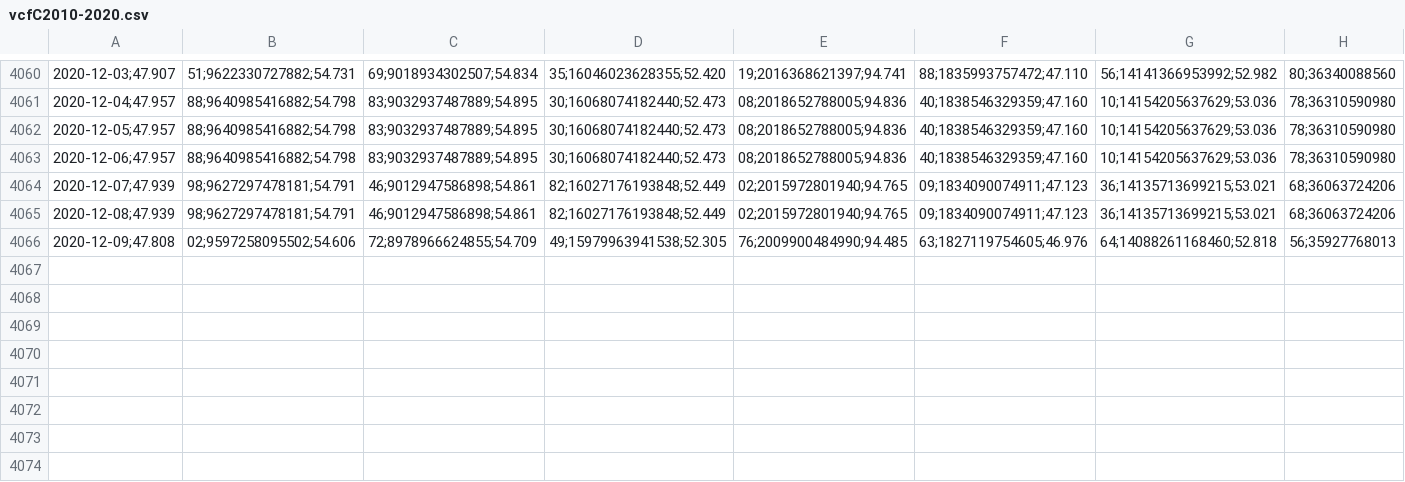
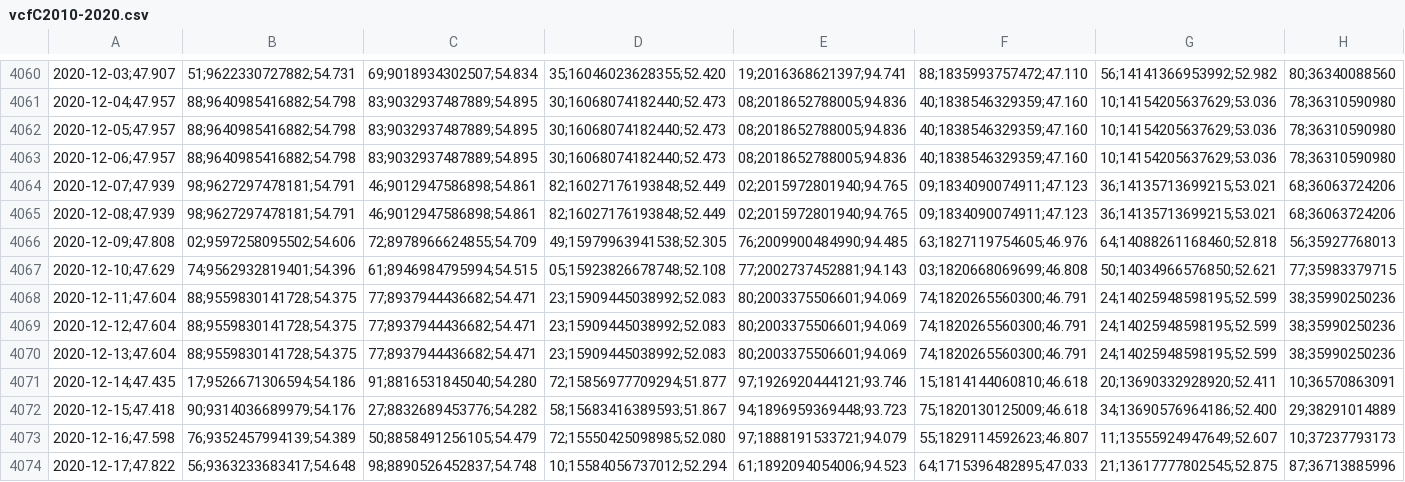
Before and after one commit to calvarad/fyf, a CSV file: raw_data/vcfC2010-2020.csv, drawn as a sheet; only a part is shown, gaps mark what is left out; the diff names each change by its address in the sheet, - before the commit and + after, or states it on an @@ line.

```diff
--- a/raw_data/vcfC2010-2020.csv
+++ b/raw_data/vcfC2010-2020.csv
+row 4067: 2020-12-10;47.629 | 74;9562932819401;54.396 | 61;8946984795994;54.515 | 05;15923826678748;52.108 | 77;2002737452881;94.143 | 03;1820668069699;46.808 | 50;14034966576850;52.621 | 77;35983379715
+row 4068: 2020-12-11;47.604 | 88;9559830141728;54.375 | 77;8937944436682;54.471 | 23;15909445038992;52.083 | 80;2003375506601;94.069 | 74;1820265560300;46.791 | 24;14025948598195;52.599 | 38;35990250236
+row 4069: 2020-12-12;47.604 | 88;9559830141728;54.375 | 77;8937944436682;54.471 | 23;15909445038992;52.083 | 80;2003375506601;94.069 | 74;1820265560300;46.791 | 24;14025948598195;52.599 | 38;35990250236
+row 4070: 2020-12-13;47.604 | 88;9559830141728;54.375 | 77;8937944436682;54.471 | 23;15909445038992;52.083 | 80;2003375506601;94.069 | 74;1820265560300;46.791 | 24;14025948598195;52.599 | 38;35990250236
+row 4071: 2020-12-14;47.435 | 17;9526671306594;54.186 | 91;8816531845040;54.280 | 72;15856977709294;51.877 | 97;1926920444121;93.746 | 15;1814144060810;46.618 | 20;13690332928920;52.411 | 10;36570863091
+row 4072: 2020-12-15;47.418 | 90;9314036689979;54.176 | 27;8832689453776;54.282 | 58;15683416389593;51.867 | 94;1896959369448;93.723 | 75;1820130125009;46.618 | 34;13690576964186;52.400 | 29;38291014889
+row 4073: 2020-12-16;47.598 | 76;9352457994139;54.389 | 50;8858491256105;54.479 | 72;15550425098985;52.080 | 97;1888191533721;94.079 | 55;1829114592623;46.807 | 11;13555924947649;52.607 | 10;37237793173
+row 4074: 2020-12-17;47.822 | 56;9363233683417;54.648 | 98;8890526452837;54.748 | 10;15584056737012;52.294 | 61;1892094054006;94.523 | 64;1715396482895;47.033 | 21;13617777802545;52.875 | 87;36713885996
```
Also changed, not shown: raw_data/vcfA2010-2020.csv, raw_data/vcfB2010-2020.csv, 2 other files.
